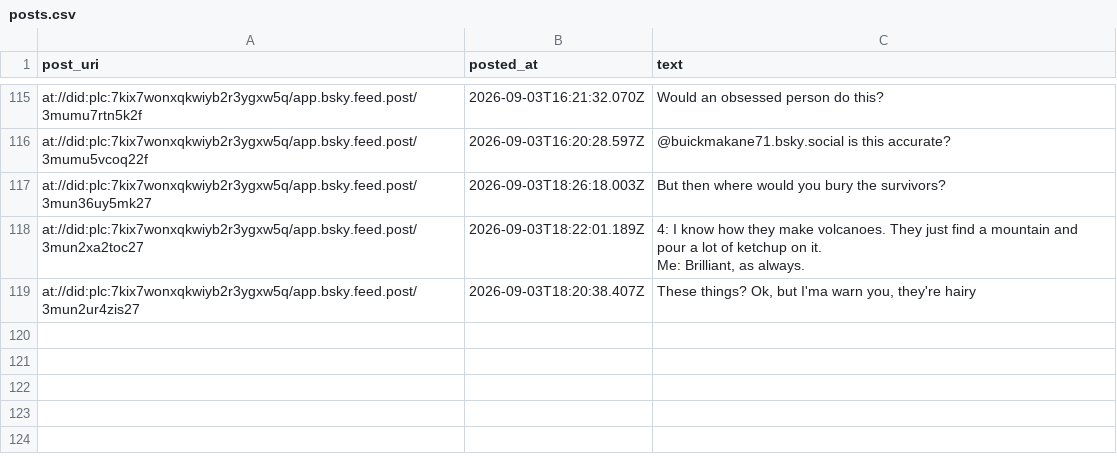
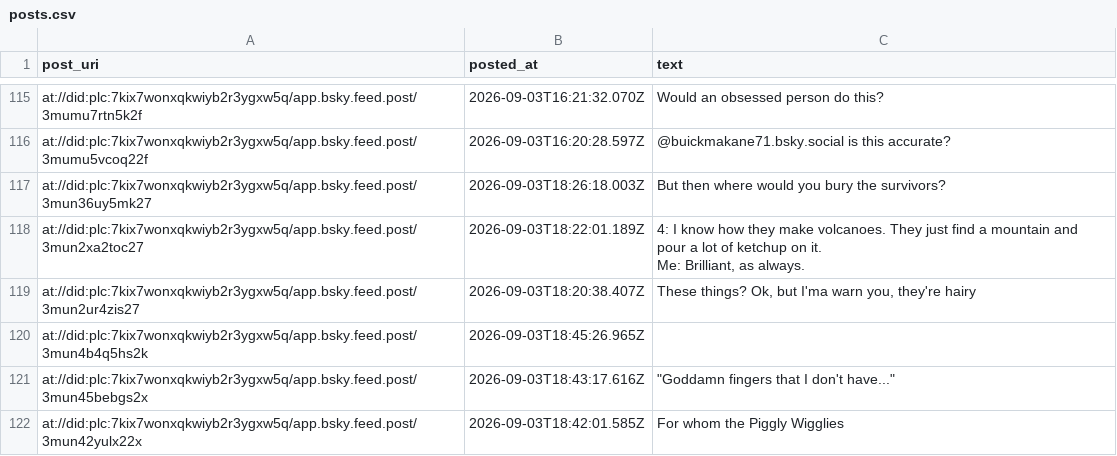
Before and after one commit to IcarusQD/bluesky-collector, a CSV file: data/posts.csv, drawn as a sheet; only a part is shown, gaps mark what is left out.

```diff
--- a/data/posts.csv
+++ b/data/posts.csv
@@ -156 +156,4 @@ Me: Brilliant, as always."
 at://did:plc:7kix7wonxqkwiyb2r3ygxw5q/app.bsky.feed.post/3mun2ur4zis27,2026-09-03T18:20:38.407Z,"These things? Ok, but I'ma warn you, they're hairy"
+at://did:plc:7kix7wonxqkwiyb2r3ygxw5q/app.bsky.feed.post/3mun4b4q5hs2k,2026-09-03T18:45:26.965Z,
+at://did:plc:7kix7wonxqkwiyb2r3ygxw5q/app.bsky.feed.post/3mun45bebgs2x,2026-09-03T18:43:17.616Z,"""Goddamn fingers that I don't have..."""
+at://did:plc:7kix7wonxqkwiyb2r3ygxw5q/app.bsky.feed.post/3mun42yulx22x,2026-09-03T18:42:01.585Z,For whom the Piggly Wigglies
```
Also changed, not shown: 1 other file.
